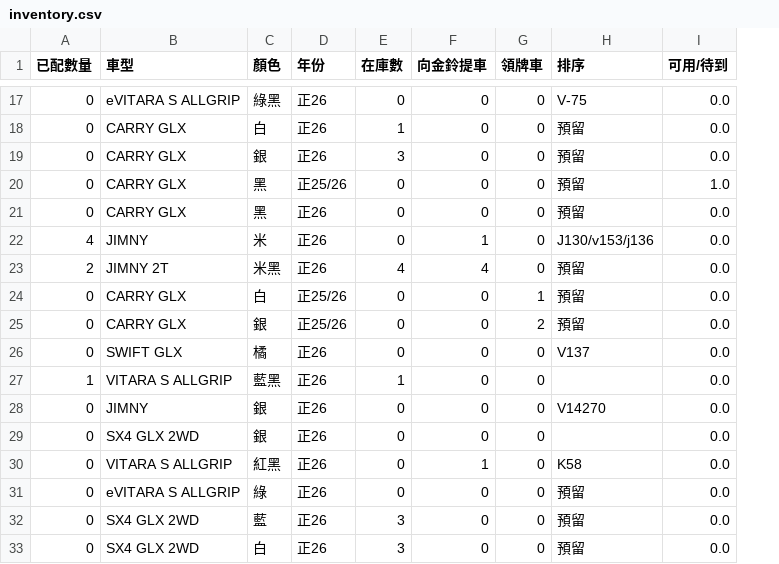
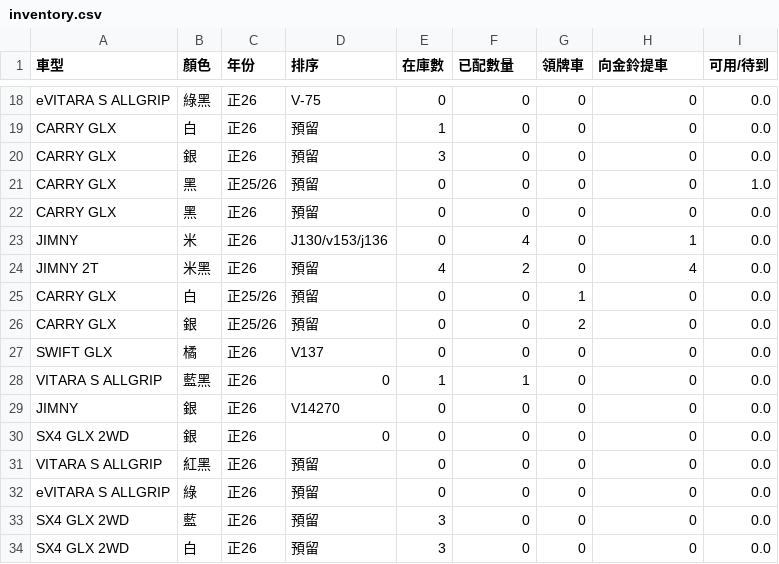
Before and after one commit to subarudms/suzuki-inventory, a CSV file: inventory.csv, drawn as a sheet; only a part is shown, gaps mark what is left out; removed rows and columns are numbered as before the commit, all else as after; the diff covers the shown part only; the diff names each change by its address in the sheet, - before the commit and + after, or states it on an @@ line.

```diff
--- a/inventory.csv
+++ b/inventory.csv
-column A (已配數量), rows 17-33: 0 | 0 | 0 | 0 | 0 | 4 | 2 | 0 | 0 | 0 | 1 | 0 | 0 | 0 | 0 | 0 | 0
+column D (排序), rows 18-34: V-75 | 預留 | 預留 | 預留 | 預留 | J130/v153/j136 | 預留 | 預留 | 預留 | V137 | 0 | V14270 | 0 | 預留 | 預留 | 預留 | 預留
-F1: 向金鈴提車
+F1: 已配數量
-H1: 排序
+H1: 向金鈴提車
-H18 (向金鈴提車): V-75
+H18 (向金鈴提車): 0
-H19:H22 (向金鈴提車): 預留
+H19:H22 (向金鈴提車): 0
-F23 (已配數量): 1
+F23 (已配數量): 4
-H23 (向金鈴提車): J130/v153/j136
+H23 (向金鈴提車): 1
-F24 (已配數量): 4
+F24 (已配數量): 2
-H24 (向金鈴提車): 預留
+H24 (向金鈴提車): 4
-H25:H26 (向金鈴提車): 預留
+H25:H26 (向金鈴提車): 0
-H27 (向金鈴提車): V137
+H27 (向金鈴提車): 0
-F28 (已配數量): 0
+F28 (已配數量): 1
-H28 (向金鈴提車): (empty)
+H28 (向金鈴提車): 0
-H29 (向金鈴提車): V14270
+H29 (向金鈴提車): 0
-H30 (向金鈴提車): (empty)
+H30 (向金鈴提車): 0
-F31 (已配數量): 1
+F31 (已配數量): 0
-H31 (向金鈴提車): K58
+H31 (向金鈴提車): 0
-H32:H34 (向金鈴提車): 預留
+H32:H34 (向金鈴提車): 0
```
Also changed, not shown: 1 added row and 29 edited cells elsewhere in this file.
